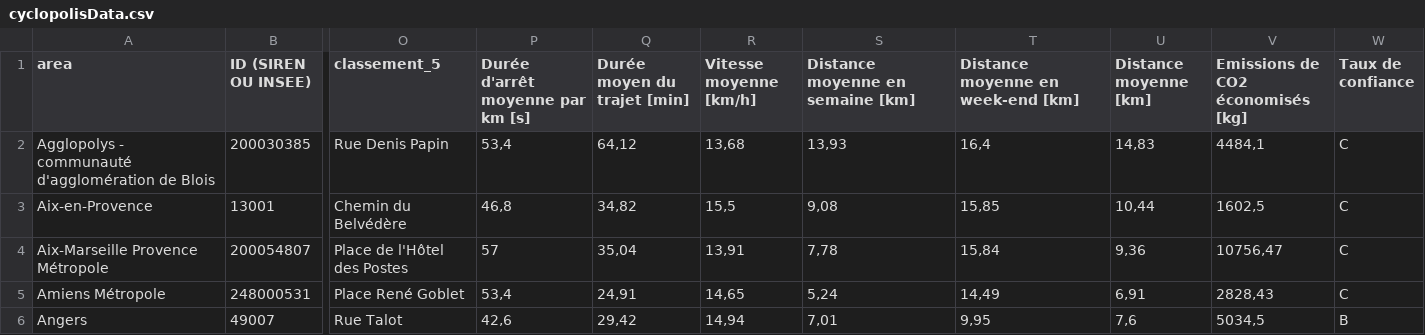
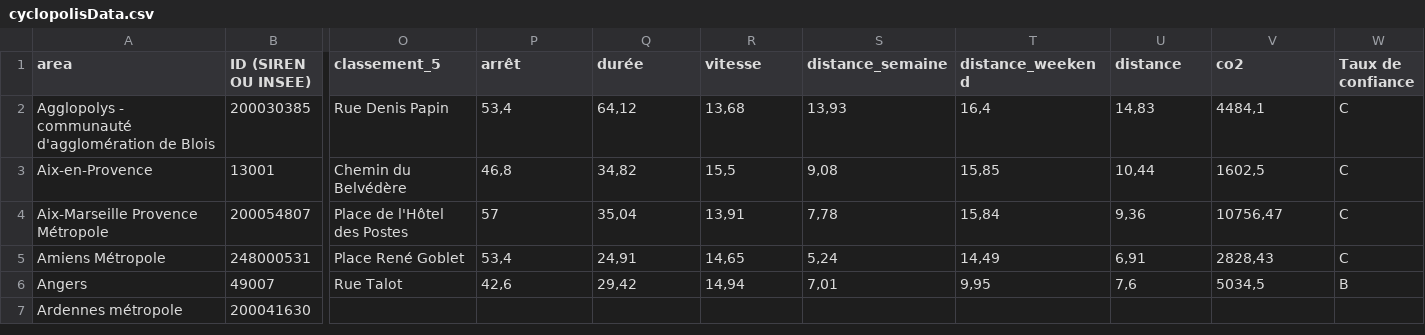
Before and after one commit to fabmob/cyclopolis, a CSV file: cyclopolisData.csv, drawn as a sheet; only a part is shown, gaps mark what is left out; the shorter side is filled out with more unchanged rows; the diff names each change by its address in the sheet, - before the commit and + after, or states it on an @@ line.

```diff
--- a/cyclopolisData.csv
+++ b/cyclopolisData.csv
-P1: Durée d'arrêt moyenne par km [s]
+P1: arrêt
-Q1: Durée moyen du trajet [min]
+Q1: durée
-R1: Vitesse moyenne [km/h]
+R1: vitesse
-S1: Distance moyenne en semaine [km]
+S1: distance_semaine
-T1: Distance moyenne en week-end [km]
+T1: distance_weekend
-U1: Distance moyenne [km]
+U1: distance
-V1: Emissions de CO2 économisés [kg]
+V1: co2
```
Also changed, not shown: 1 other file.
